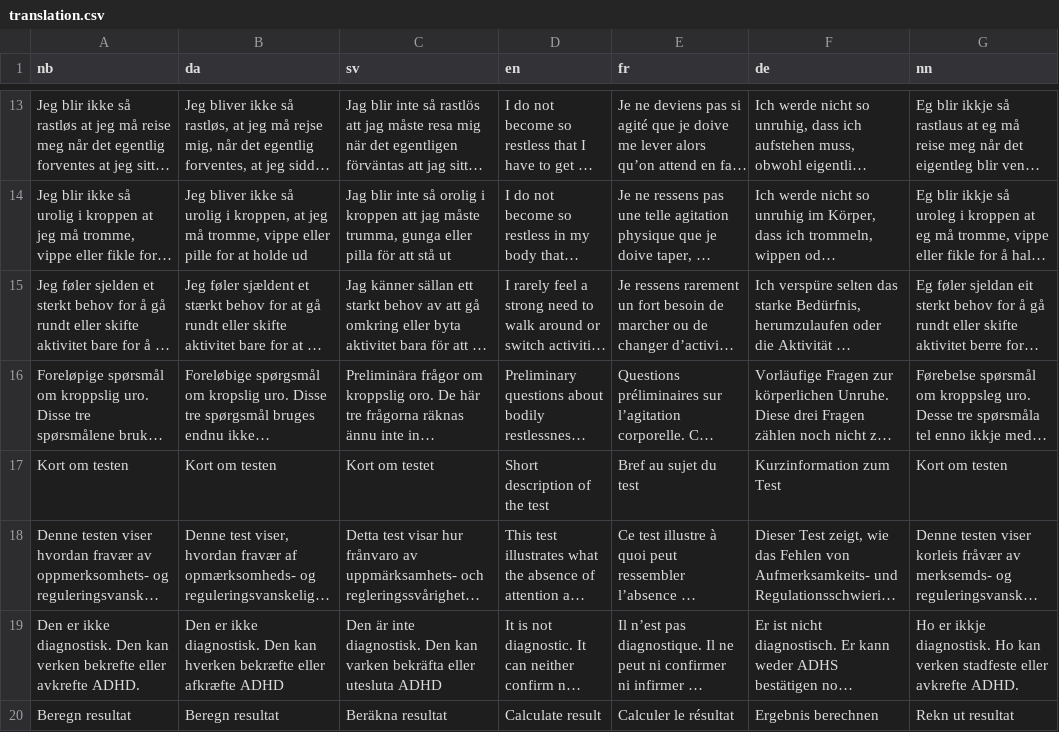
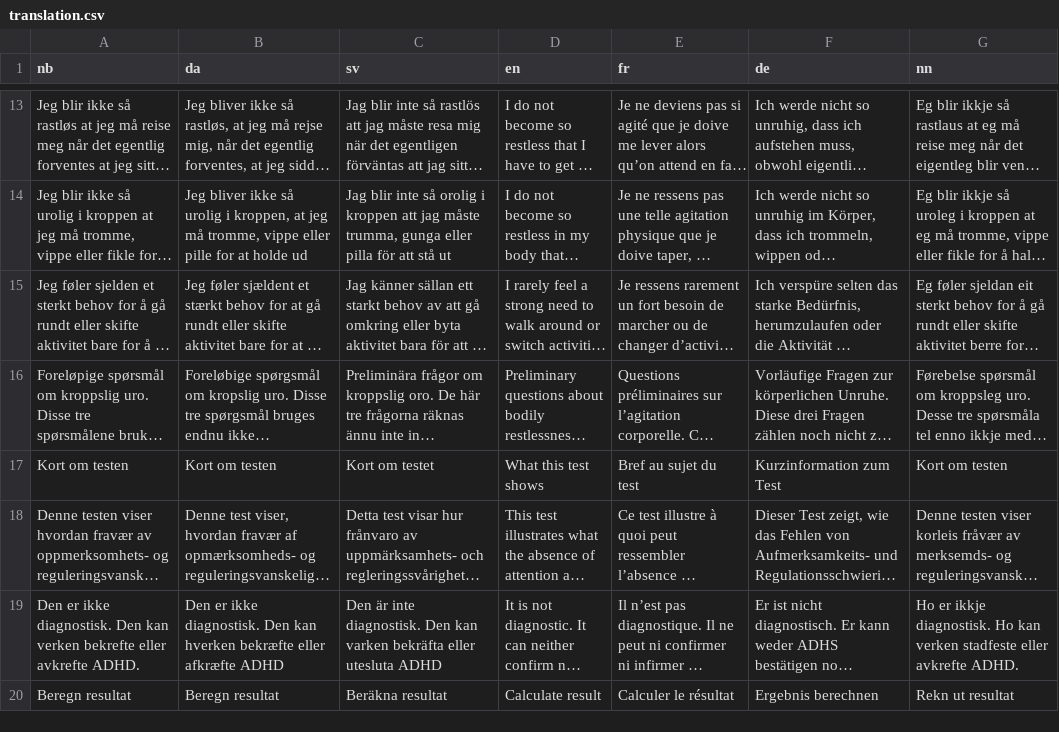
Before and after one commit to rolfmblindgren/adhd-test, a CSV file: content/translations/translation.csv, drawn as a sheet; only a part is shown, gaps mark what is left out; long unchanged cells end in …; the diff names each change by its address in the sheet, - before the commit and + after, or states it on an @@ line.

```diff
--- a/content/translations/translation.csv
+++ b/content/translations/translation.csv
-D17 (en): Short description of the test
+D17 (en): What this test shows
```
Also changed, not shown: content/translations/translation_en.csv.
